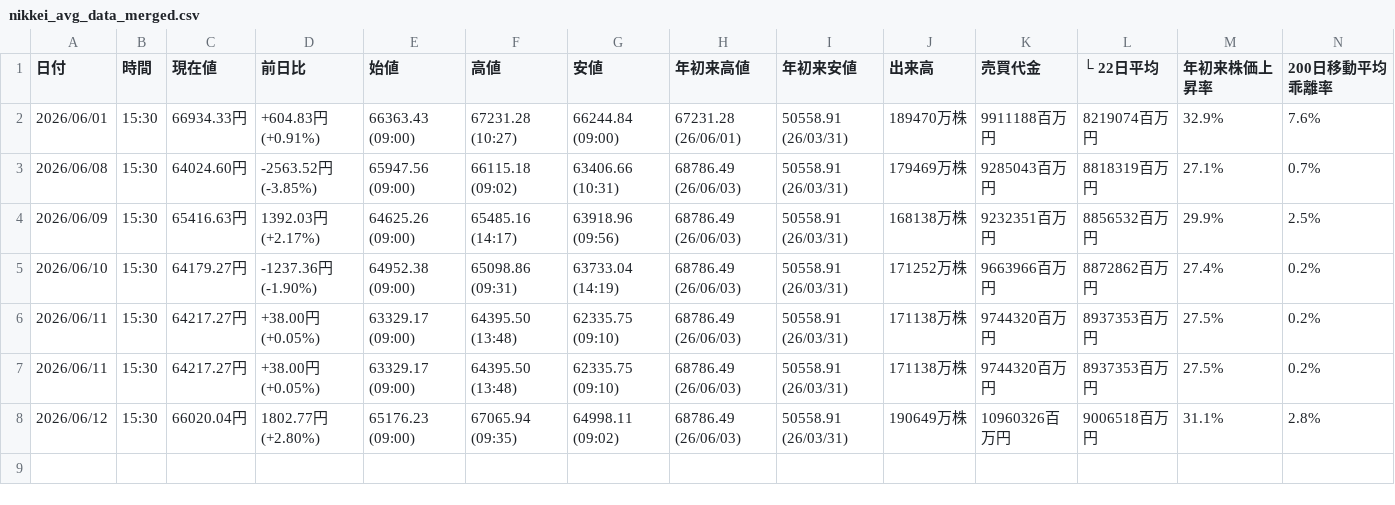
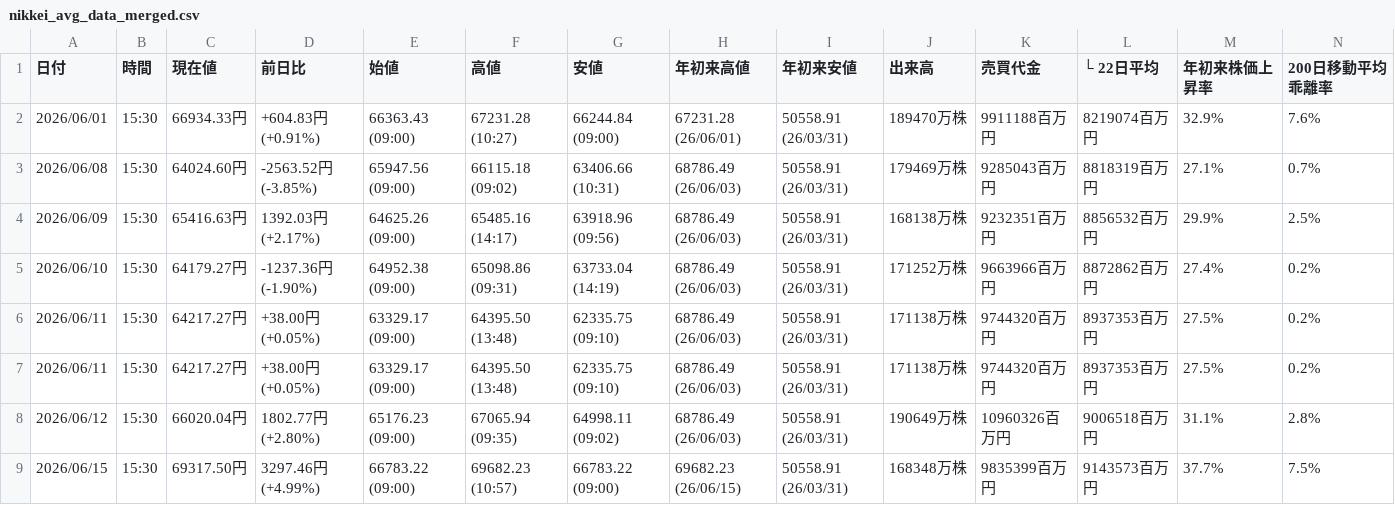
Before and after one commit to sasakijobs-rgb/kabutan-volume-scraper, a CSV file: output/nikkei_avg_data_merged.csv, drawn as a sheet; the diff names each change by its address in the sheet, - before the commit and + after, or states it on an @@ line.

```diff
--- a/output/nikkei_avg_data_merged.csv
+++ b/output/nikkei_avg_data_merged.csv
+row 9: 2026/06/15 | 15:30 | 69317.50円 | 3297.46円 (+4.99%) | 66783.22 (09:00) | 69682.23 (10:57) | 66783.22 (09:00) | 69682.23 (26/06/15) | 50558.91 (26/03/31) | 168348万株 | 9835399百万円 | 9143573百万円 | 37.7% | 7.5%
```
Also changed, not shown: output/nikkei_avg_data.csv.
